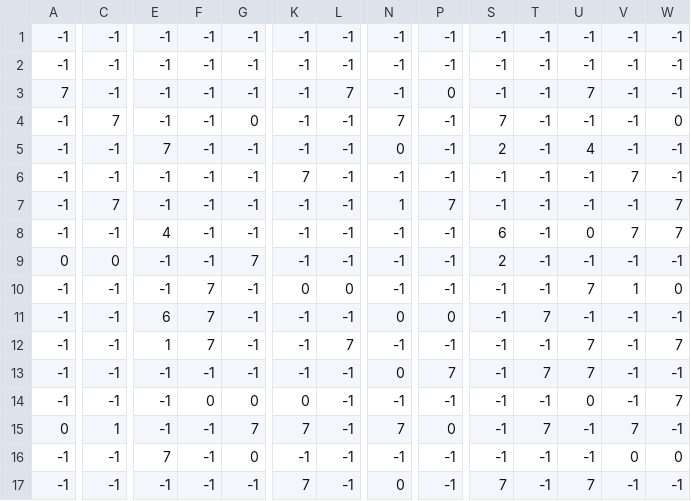
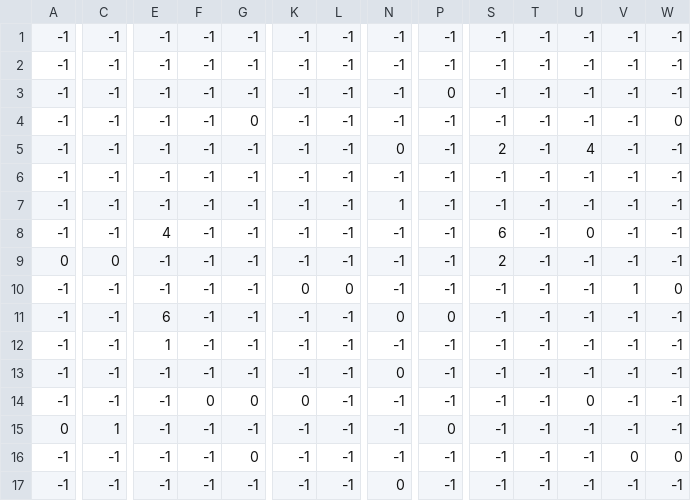
Before and after one commit to trakot02/fallen-blood, a CSV file: data/scene/title/grid/object_sprite.csv, drawn as a sheet; only a part is shown, gaps mark what is left out; the diff covers the shown part only; the diff names each change by its address in the sheet, - before the commit and + after, or states it on an @@ line.

Commit message:
scene change

```diff
--- a/data/scene/title/grid/object_sprite.csv
+++ b/data/scene/title/grid/object_sprite.csv
-A3: 7
+A3: -1
-L3: 7
+L3: -1
-U3: 7
+U3: -1
-C4: 7
+C4: -1
-N4: 7
+N4: -1
-S4: 7
+S4: -1
-E5: 7
+E5: -1
-K6: 7
+K6: -1
-V6: 7
+V6: -1
-C7: 7
+C7: -1
-P7: 7
+P7: -1
-W7:W8: 7
+W7:W8: -1
-V8: 7
+V8: -1
-G9: 7
+G9: -1
-F10:F12: 7
+F10:F12: -1
-U10: 7
+U10: -1
-T11: 7
+T11: -1
-L12: 7
+L12: -1
-U12:U13: 7
+U12:U13: -1
-W12: 7
+W12: -1
-P13: 7
+P13: -1
-T13: 7
+T13: -1
-W14: 7
+W14: -1
-G15: 7
+G15: -1
-K15: 7
+K15: -1
-N15: 7
+N15: -1
-T15: 7
+T15: -1
-V15: 7
+V15: -1
-E16: 7
+E16: -1
-K17: 7
+K17: -1
-S17: 7
+S17: -1
-U17: 7
+U17: -1
```
Also changed, not shown: 6 edited cells elsewhere in this file, 28 other files.
